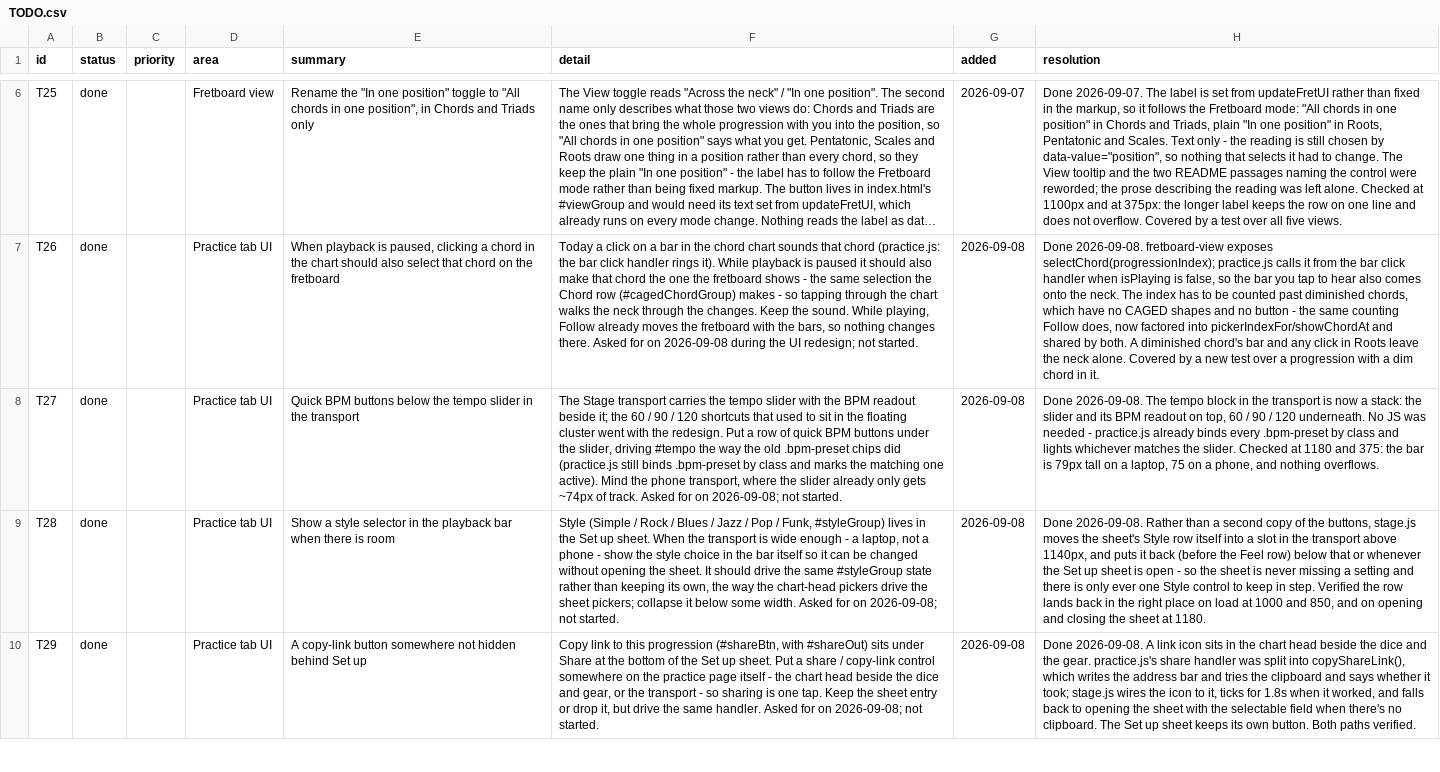
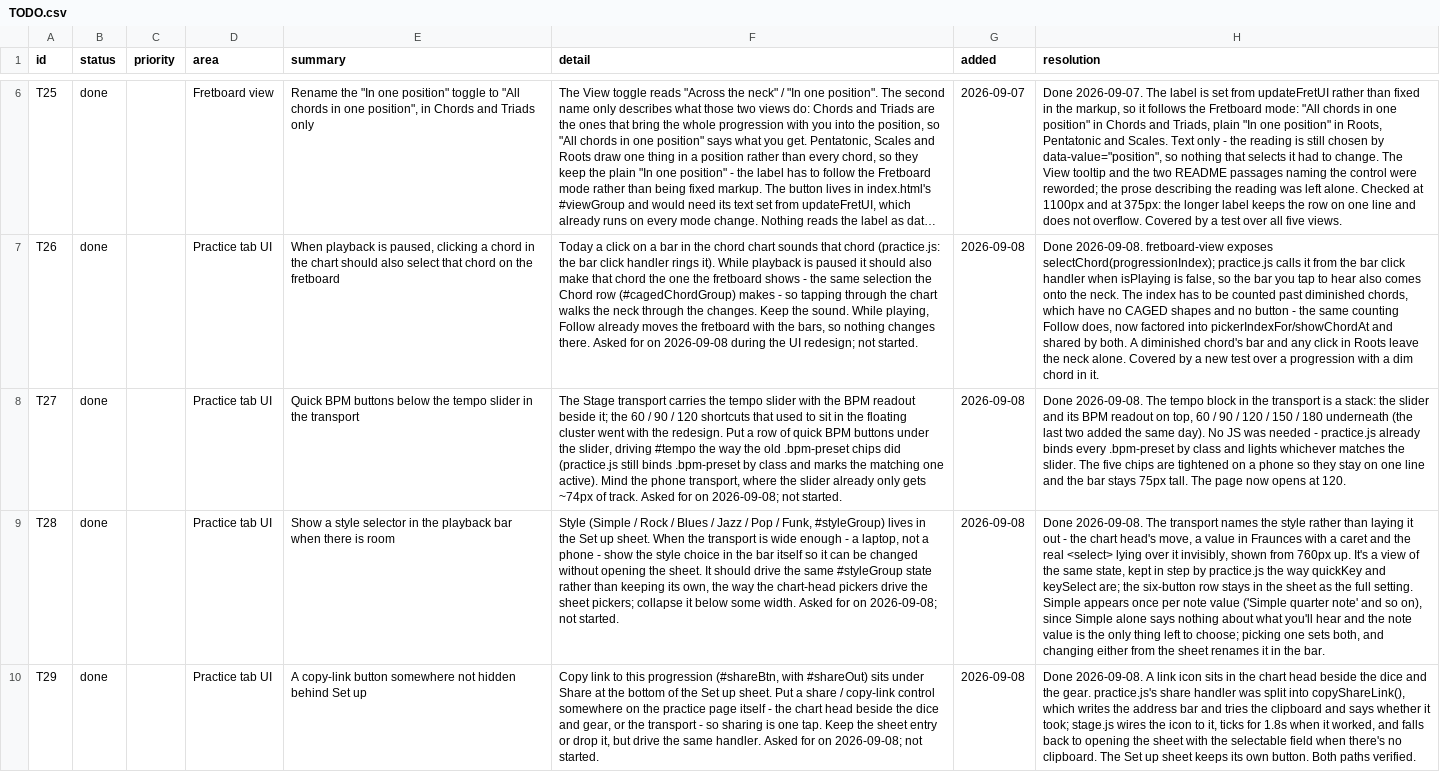
Before and after one commit to jchendy/chords, a CSV file: TODO.csv, drawn as a sheet; only a part is shown, gaps mark what is left out; long unchanged cells end in …; the diff covers the shown part only; the diff names each change by its address in the sheet, - before the commit and + after, or states it on an @@ line.

```diff
--- a/TODO.csv
+++ b/TODO.csv
-H8 (resolution): …transport is now a stack: the slider and its BPM readout on top, 60 / 90 / 120 underneath. No JS was needed - practice.js already binds every .bpm-preset by class and lights whichever matches the slider. Checked at 1180 and 375: the bar is 79px tall on a laptop, 75 on a phone, and nothing overflows.
+H8 (resolution): …transport is a stack: the slider and its BPM readout on top, 60 / 90 / 120 / 150 / 180 underneath (the last two added the same day). No JS was needed - practice.js already binds every .bpm-preset by class and lights whichever matches the slider. The five chips are tightened on a phone so they stay on one line and the bar stays 75px tall. The page now opens at 120.
-H9 (resolution): Done 2026-09-08. Rather than a second copy of the buttons, stage.js moves the sheet's Style row itself into a slot in the transport above 1140px, and puts it back (before the Feel row) below that or whenever the Set up sheet is open - so the sheet is never missing a setting and there is only ever one Style control to keep in step. Verified the row lands back in the right place on load at 1000 and 850, and on opening and closing the sheet at 1180.
+H9 (resolution): Done 2026-09-08. The transport names the style rather than laying it out - the chart head's move, a value in Fraunces with a caret and the real <select> lying over it invisibly, shown from 760px up. It's a view of the same state, kept in step by practice.js the way quickKey and keySelect are; the six-button row stays in the sheet as the full setting. Simple appears once per note value ('Simple quarter note' and so on), since Simple alone says nothing about what you'll hear and the note value is the only thing left to choose; picking one sets both, and changing either from the sheet renames it in the bar.
```
Also changed, not shown: 2 edited cells elsewhere in this file, 7 other files.
